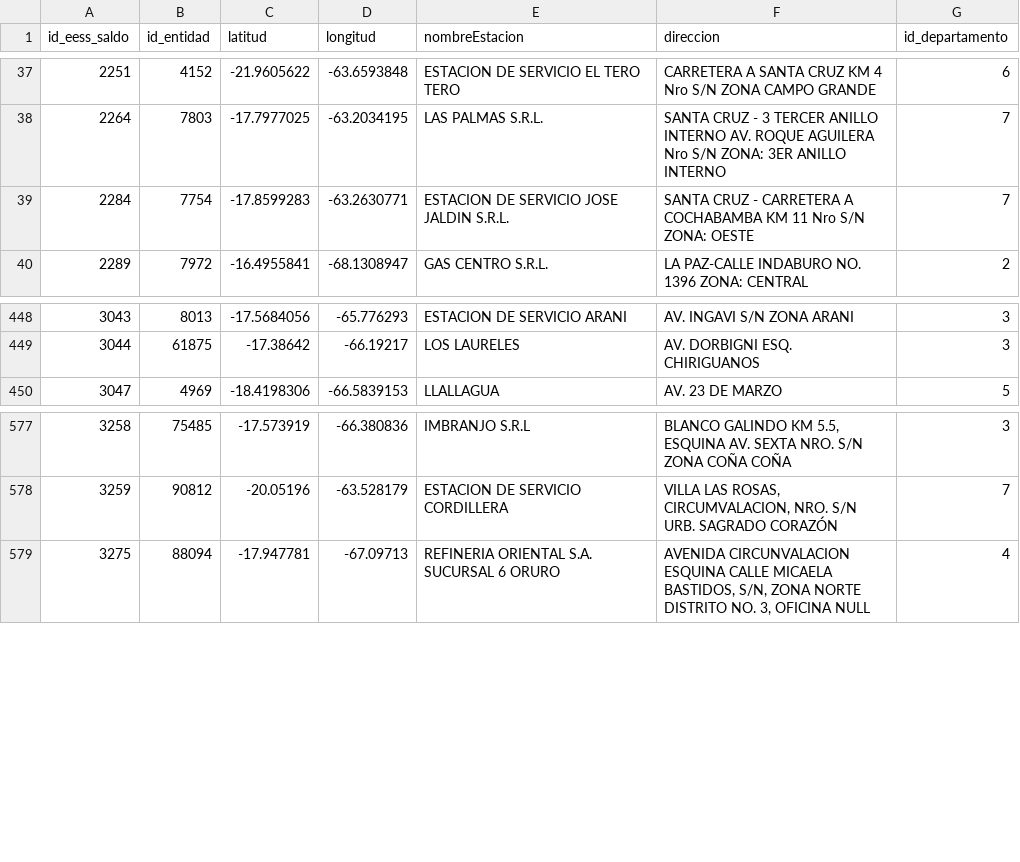
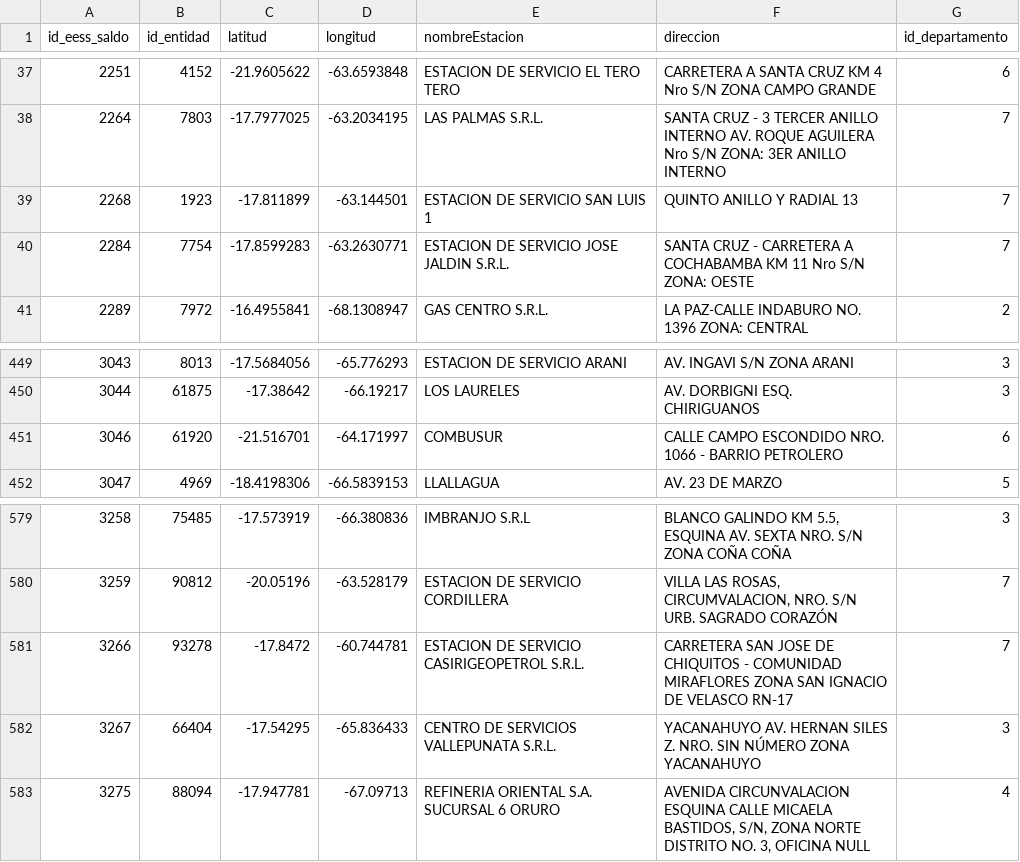
Before and after one commit to sociedatos/bo-combustible, a CSV file: stations.csv, drawn as a sheet; only a part is shown, gaps mark what is left out; the diff names each change by its address in the sheet, - before the commit and + after, or states it on an @@ line.

Commit message:
[ci] actualización anh saldos

```diff
--- a/stations.csv
+++ b/stations.csv
+row 39: 2268 | 1923 | -17.811899 | -63.144501 | ESTACION DE SERVICIO SAN LUIS 1 | QUINTO ANILLO Y RADIAL 13 | 7
+row 451: 3046 | 61920 | -21.516701 | -64.171997 | COMBUSUR | CALLE CAMPO ESCONDIDO NRO. 1066 - BARRIO PETROLERO | 6
+row 581: 3266 | 93278 | -17.8472 | -60.744781 | ESTACION DE SERVICIO CASIRIGEOPETROL S.R.L. | CARRETERA SAN JOSE DE CHIQUITOS - COMUNIDAD MIRAFLORES ZONA SAN IGNACIO DE VELASCO RN-17 | 7
+row 582: 3267 | 66404 | -17.54295 | -65.836433 | CENTRO DE SERVICIOS VALLEPUNATA S.R.L. | YACANAHUYO AV. HERNAN SILES Z. NRO. SIN NÚMERO ZONA YACANAHUYO | 3
```
Also changed, not shown: 1 other file.
